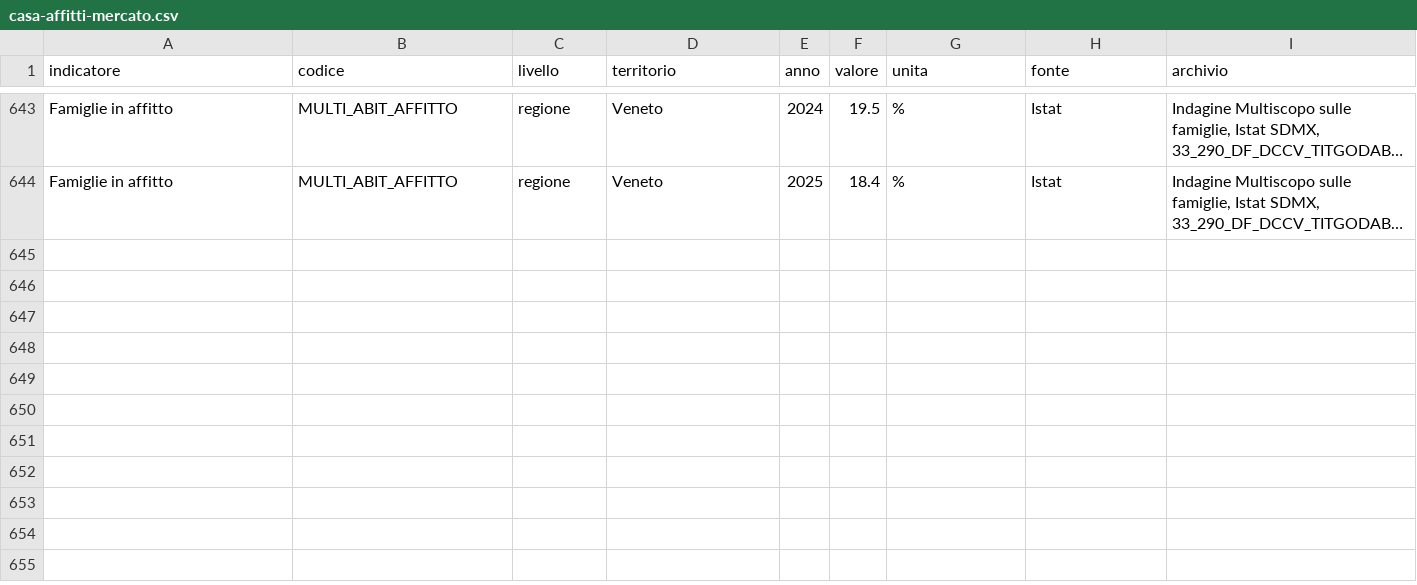
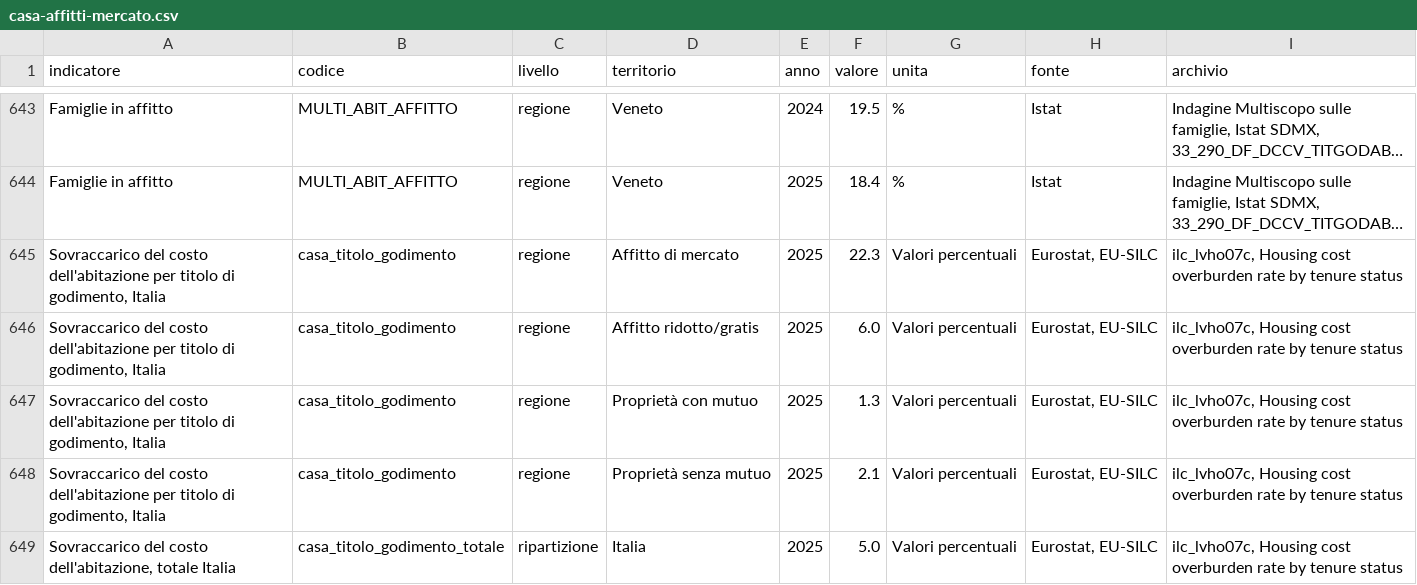
Before and after one commit to nmaiese/diset-viz, a CSV file: app/static/data/articles/casa-affitti-mercato.csv, drawn as a sheet; only a part is shown, gaps mark what is left out; long unchanged cells end in …; the diff names each change by its address in the sheet, - before the commit and + after, or states it on an @@ line.

```diff
--- a/app/static/data/articles/casa-affitti-mercato.csv
+++ b/app/static/data/articles/casa-affitti-mercato.csv
+row 645: Sovraccarico del costo dell'abitazione per titolo di godimento, Italia | casa_titolo_godimento | regione | Affitto di mercato | 2025 | 22.3 | Valori percentuali | Eurostat, EU-SILC | ilc_lvho07c, Housing cost overburden rate by tenure status
+row 646: Sovraccarico del costo dell'abitazione per titolo di godimento, Italia | casa_titolo_godimento | regione | Affitto ridotto/gratis | 2025 | 6.0 | Valori percentuali | Eurostat, EU-SILC | ilc_lvho07c, Housing cost overburden rate by tenure status
+row 647: Sovraccarico del costo dell'abitazione per titolo di godimento, Italia | casa_titolo_godimento | regione | Proprietà con mutuo | 2025 | 1.3 | Valori percentuali | Eurostat, EU-SILC | ilc_lvho07c, Housing cost overburden rate by tenure status
+row 648: Sovraccarico del costo dell'abitazione per titolo di godimento, Italia | casa_titolo_godimento | regione | Proprietà senza mutuo | 2025 | 2.1 | Valori percentuali | Eurostat, EU-SILC | ilc_lvho07c, Housing cost overburden rate by tenure status
+row 649: Sovraccarico del costo dell'abitazione, totale Italia | casa_titolo_godimento_totale | ripartizione | Italia | 2025 | 5.0 | Valori percentuali | Eurostat, EU-SILC | ilc_lvho07c, Housing cost overburden rate by tenure status
```
Also changed, not shown: 11 other files.
